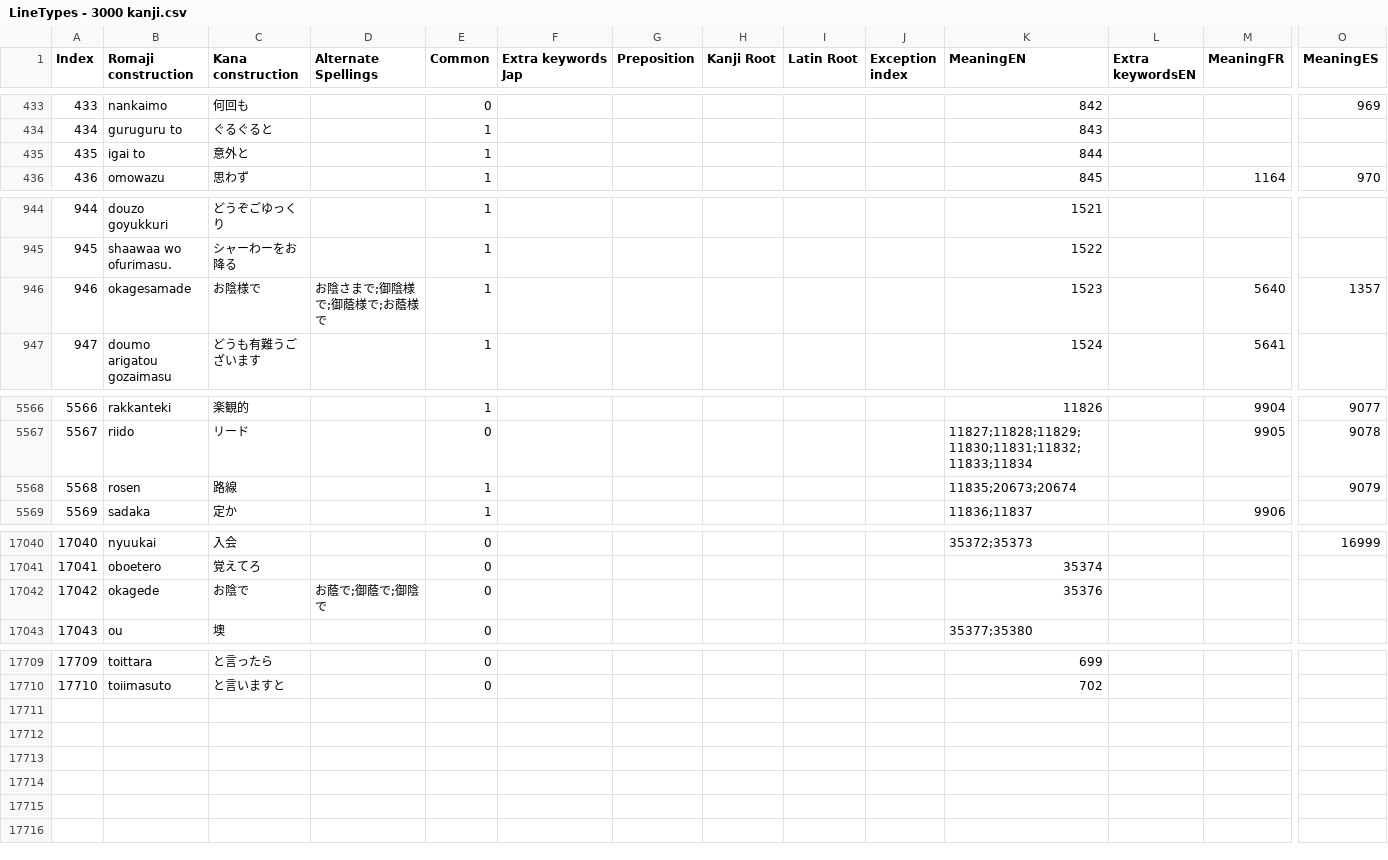
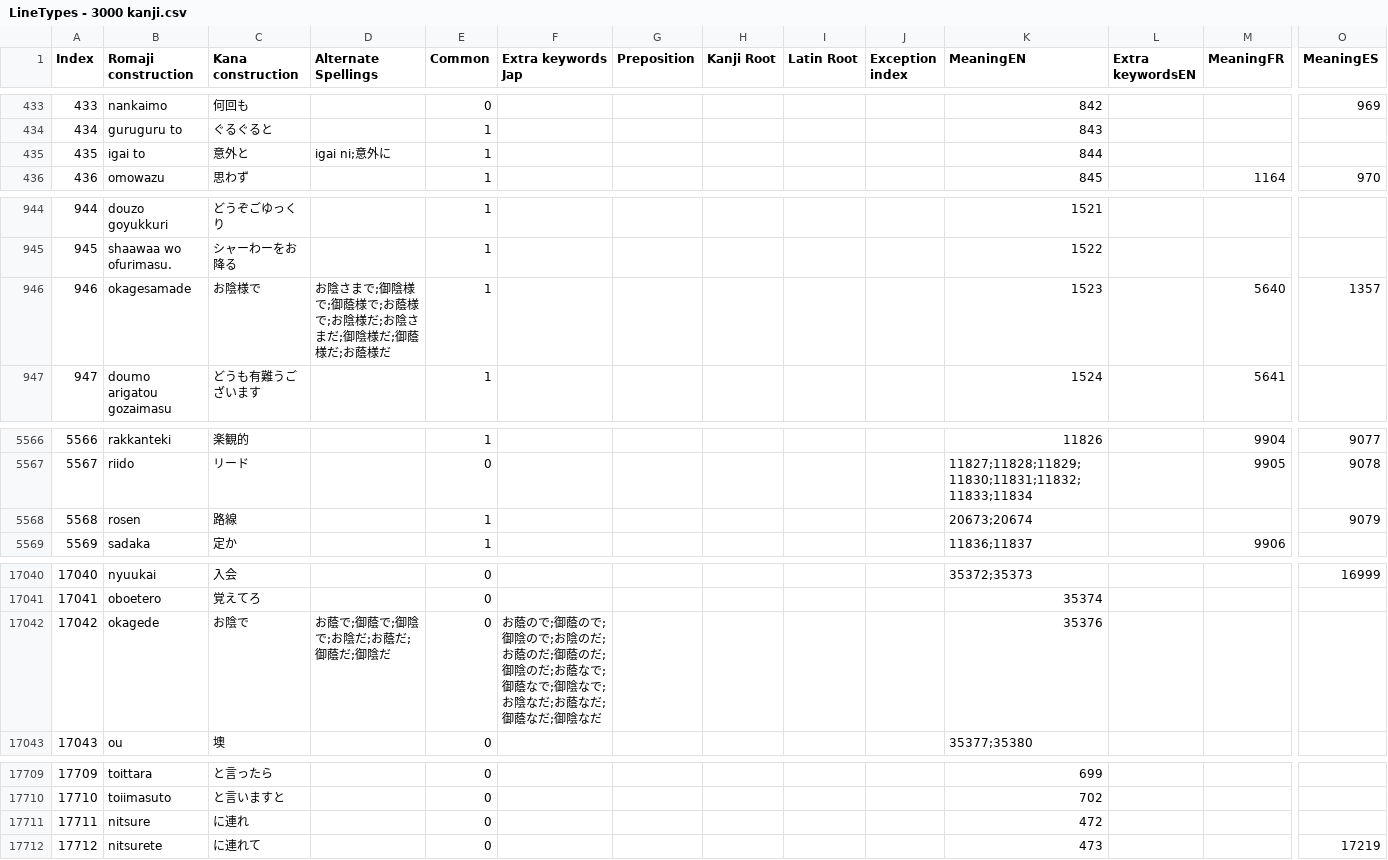
Before and after one commit to blarom/Japagram, a CSV file: app/src/main/assets/LineTypes - 3000 kanji.csv, drawn as a sheet; only a part is shown, gaps mark what is left out; rows hold the shown columns only; the diff names each change by its address in the sheet, - before the commit and + after, or states it on an @@ line.

```diff
--- a/app/src/main/assets/LineTypes - 3000 kanji.csv
+++ b/app/src/main/assets/LineTypes - 3000 kanji.csv
-D435 (Alternate Spellings): (empty)
+D435 (Alternate Spellings): igai ni;意外に
-D946 (Alternate Spellings): お陰さまで;御陰様で;御蔭様で;お蔭様で
+D946 (Alternate Spellings): お陰さまで;御陰様で;御蔭様で;お蔭様で;お陰様だ;お陰さまだ;御陰様だ;御蔭様だ;お蔭様だ
-K5568 (MeaningEN): 11835;20673;20674
+K5568 (MeaningEN): 20673;20674
-D17042 (Alternate Spellings): お蔭で;御蔭で;御陰で
+D17042 (Alternate Spellings): お蔭で;御蔭で;御陰で;お陰だ;お蔭だ;御蔭だ;御陰だ
-F17042 (Extra keywords Jap): (empty)
+F17042 (Extra keywords Jap): お蔭ので;御蔭ので;御陰ので;お陰のだ;お蔭のだ;御蔭のだ;御陰のだ;お蔭なで;御蔭なで;御陰なで;お陰なだ;お蔭なだ;御蔭なだ;御陰なだ
+row 17711: 17711 | nitsure | に連れ |  | 0 |  |  |  |  |  | 472
+row 17712: 17712 | nitsurete | に連れて |  | 0 |  |  |  |  |  | 473 |  |  | 17219
```
Also changed, not shown: app/src/main/assets/LineExamples - 3000 kanji.csv, app/src/main/assets/LineKanjiConj - 3000 kanji.csv, 22 other files.
